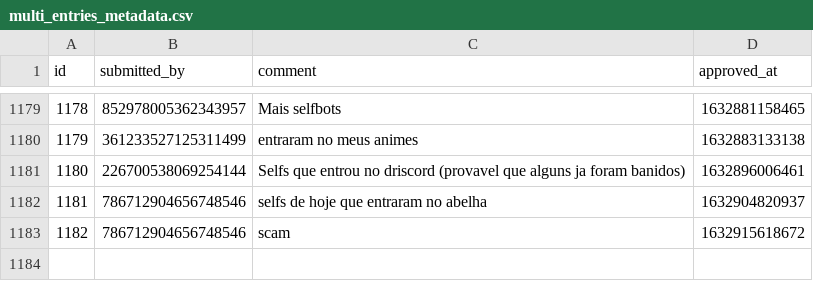
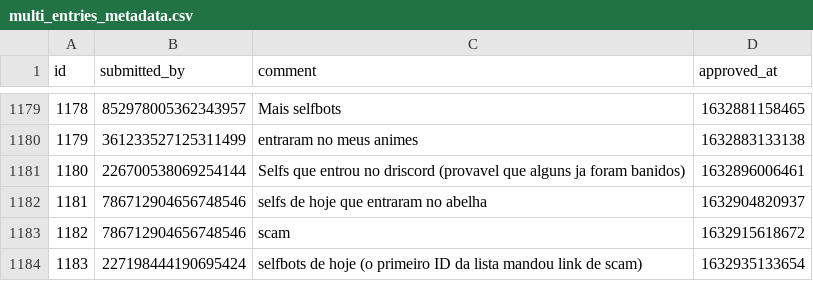
Before and after one commit to LorittaBot/FloppaPowerData, a CSV file: multi_entries_metadata.csv, drawn as a sheet; only a part is shown, gaps mark what is left out; the diff names each change by its address in the sheet, - before the commit and + after, or states it on an @@ line.

```diff
--- a/multi_entries_metadata.csv
+++ b/multi_entries_metadata.csv
+row 1184: 1183 | 227198444190695424 | selfbots de hoje (o primeiro ID da lista mandou link de scam) | 1632935133654
```
Also changed, not shown: blocked_users.csv, users_approvals.csv, 1 other file.
